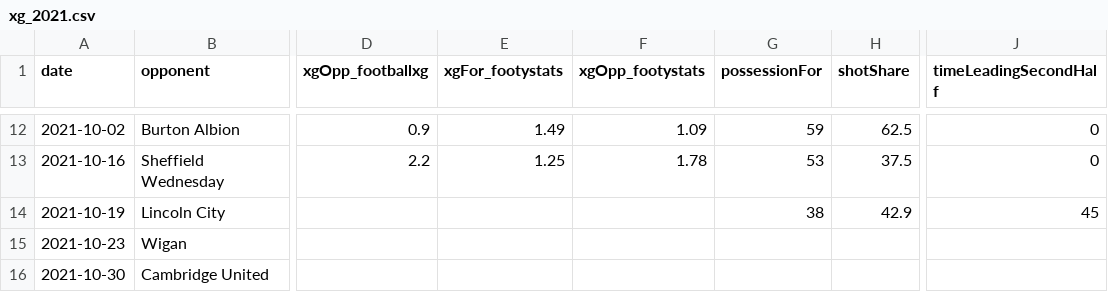
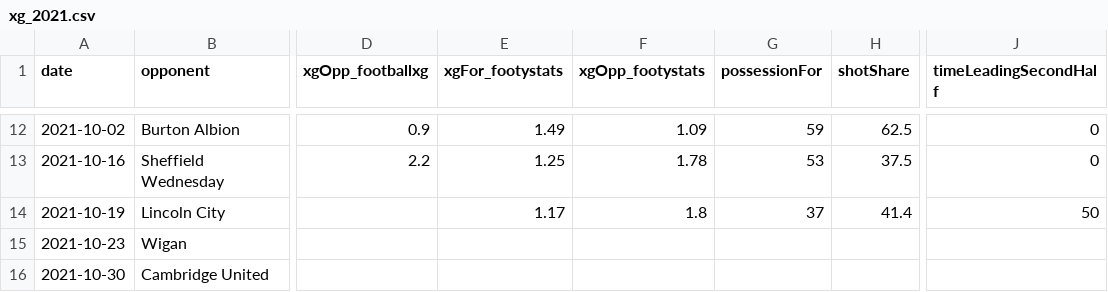
Before and after one commit to EMurray16/donsByTheNumbers, a CSV file: data/xg_2021.csv, drawn as a sheet; only a part is shown, gaps mark what is left out; the diff names each change by its address in the sheet, - before the commit and + after, or states it on an @@ line.

Commit message:
Updating UI to be more tolerant of partial data, because it takes a few days for both XG models to update, and reversing the order of the game reports to show the most recent games first.

```diff
--- a/data/xg_2021.csv
+++ b/data/xg_2021.csv
-E14 (xgFor_footystats): (empty)
+E14 (xgFor_footystats): 1.17
-F14 (xgOpp_footystats): (empty)
+F14 (xgOpp_footystats): 1.8
-G14 (possessionFor): 38
+G14 (possessionFor): 37
-H14 (shotShare): 42.9
+H14 (shotShare): 41.4
-J14 (timeLeadingSecondHalf): 45
+J14 (timeLeadingSecondHalf): 50
```
Also changed, not shown: 3 other files.
